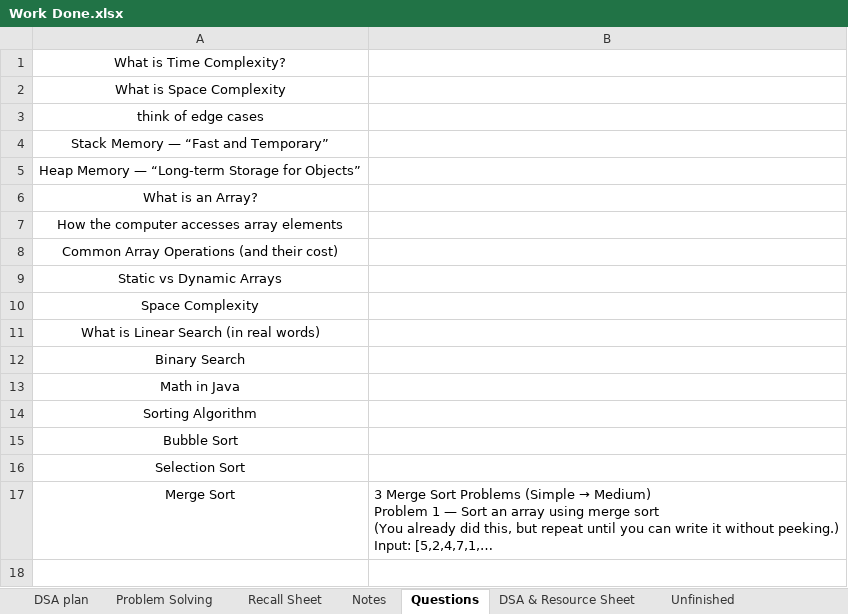
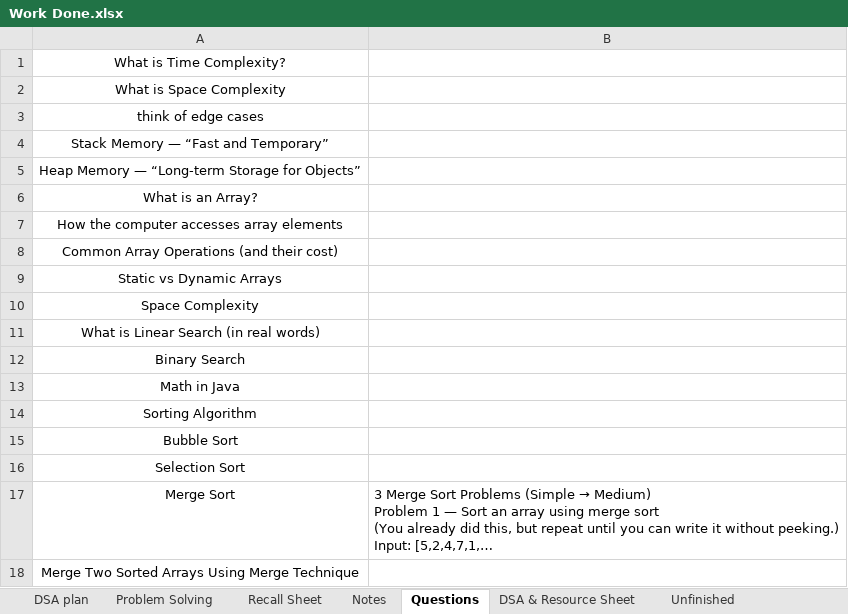
Before and after one commit to swarajp8020/DSA-Java-Practice, an Excel workbook: JavaPrograms/Work Done.xlsx, sheet Questions, drawn as a sheet; long unchanged cells end in …; values as stored, in another font and other column widths than the file's, no borders; the diff names each change by its address in the sheet, - before the commit and + after, or states it on an @@ line.

Commit message:
18-11-25 WD update

```diff
--- a/JavaPrograms/Work Done.xlsx (sheet Questions)
+++ b/JavaPrograms/Work Done.xlsx (sheet Questions)
+row 18: Merge Two Sorted Arrays Using Merge Technique
```
